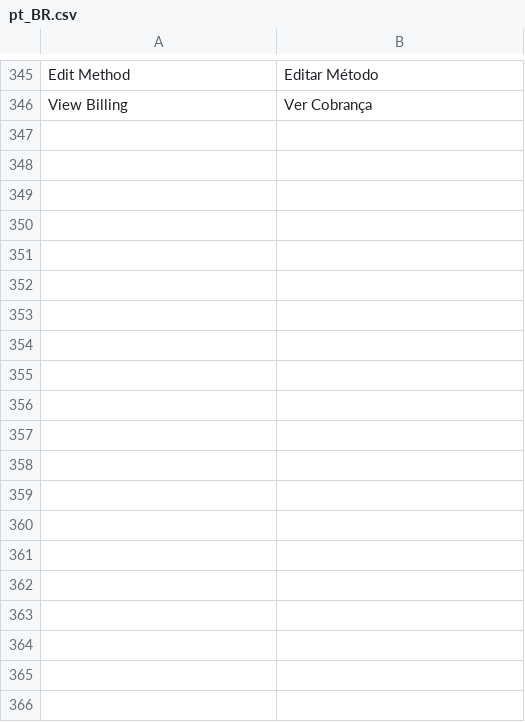
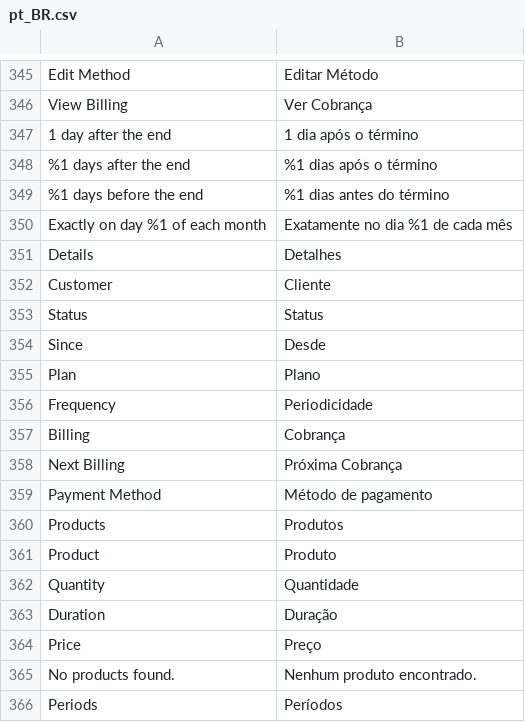
Before and after one commit to vindi/vindi-magento2, a CSV file: i18n/pt_BR.csv, drawn as a sheet; only a part is shown, gaps mark what is left out; the diff covers the shown part only.

Commit message:
fix: error in billing_trigger_type when saving plan

```diff
--- a/i18n/pt_BR.csv
+++ b/i18n/pt_BR.csv
@@ -346 +346,21 @@
 "View Billing","Ver Cobrança"
+"1 day after the end","1 dia após o término"
+"%1 days after the end","%1 dias após o término"
+"%1 days before the end","%1 dias antes do término"
+"Exactly on day %1 of each month","Exatamente no dia %1 de cada mês"
+"Details","Detalhes"
+"Customer","Cliente"
+"Status","Status"
+"Since","Desde"
+"Plan","Plano"
+"Frequency","Periodicidade"
+"Billing","Cobrança"
+"Next Billing","Próxima Cobrança"
+"Payment Method","Método de pagamento"
+"Products","Produtos"
+"Product","Produto"
+"Quantity","Quantidade"
+"Duration","Duração"
+"Price","Preço"
+"No products found.","Nenhum produto encontrado."
+"Periods","Períodos"
```
Also changed, not shown: 22 added rows elsewhere in this file, 2 other files.
